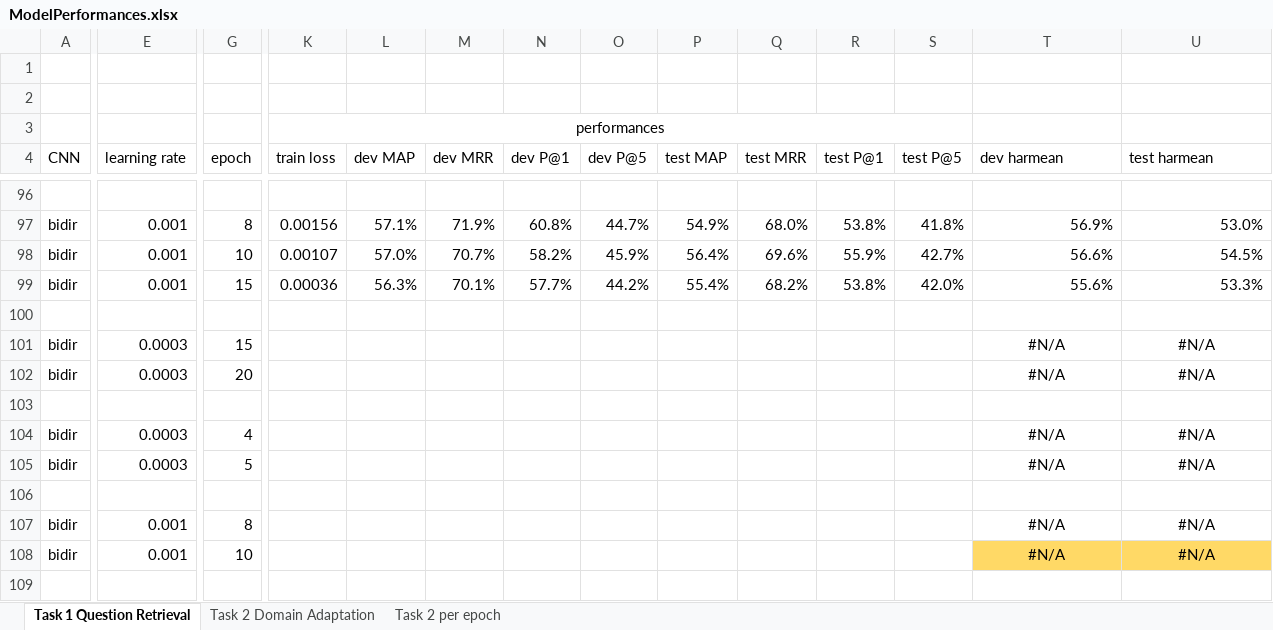
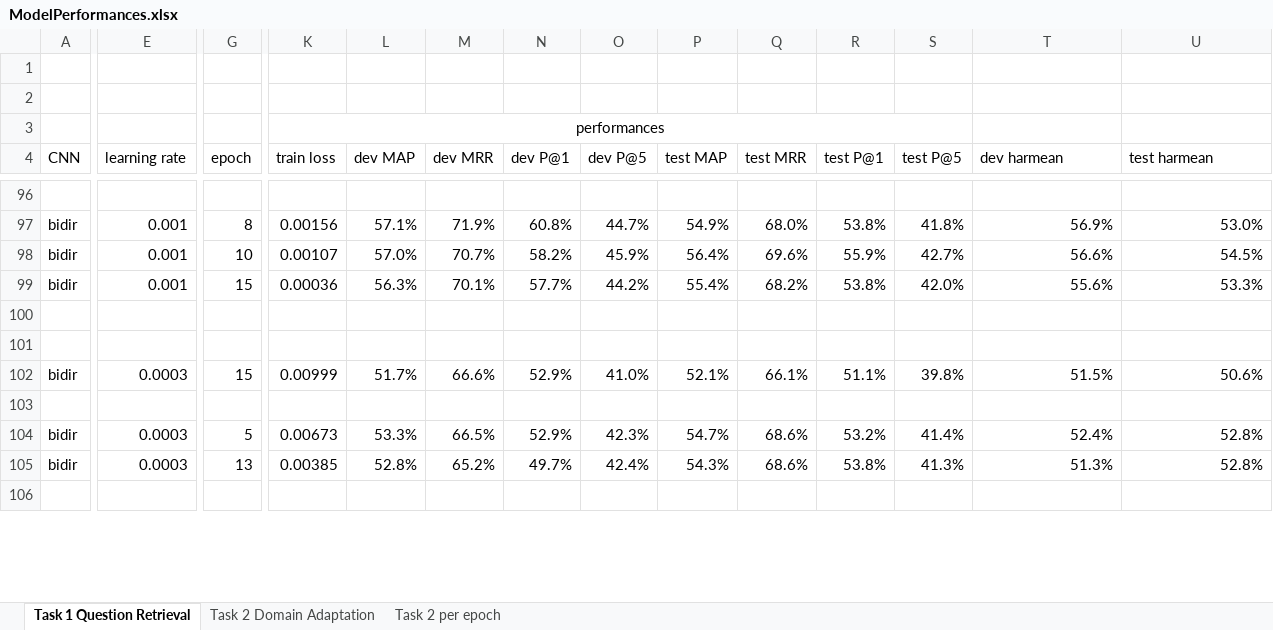
Before and after one commit to nslonge/final_project, an Excel workbook: ModelPerformances.xlsx, sheet Task 1 Question Retrieval, drawn as a sheet; only a part is shown, gaps mark what is left out; values as stored, in another font and other column widths than the file's, no borders; removed rows and columns are numbered as before the commit, all else as after; rows hold the shown columns only; the diff covers the shown part only; the diff names each change by its address in the sheet, - before the commit and + after, or states it on an @@ line.

Commit message:
Add models

```diff
--- a/ModelPerformances.xlsx (sheet Task 1 Question Retrieval)
+++ b/ModelPerformances.xlsx (sheet Task 1 Question Retrieval)
-row 101: bidir | 0.0003 | 15 |  |  |  |  |  |  |  |  |  | #N/A | #N/A
-row 102: bidir | 0.0003 | 20 |  |  |  |  |  |  |  |  |  | #N/A | #N/A
-row 104: bidir | 0.0003 | 4 |  |  |  |  |  |  |  |  |  | #N/A | #N/A
-row 105: bidir | 0.0003 | 5 |  |  |  |  |  |  |  |  |  | #N/A | #N/A
+row 102: bidir | 0.0003 | 15 | 0.00999 | 51.7% | 66.6% | 52.9% | 41.0% | 52.1% | 66.1% | 51.1% | 39.8% | 51.5% | 50.6%
-E104:E105 (learning rate): 0.001
+E104:E105 (learning rate): 0.0003
-G104 (epoch): 8
+G104 (epoch): 5
-K104 (train loss): (empty)
+K104 (train loss): 0.00673
-L104 (dev MAP): (empty)
+L104 (dev MAP): 53.3%
-M104 (dev MRR): (empty)
+M104 (dev MRR): 66.5%
-N104 (dev P@1): (empty)
+N104 (dev P@1): 52.9%
-O104 (dev P@5): (empty)
+O104 (dev P@5): 42.3%
-P104 (test MAP): (empty)
+P104 (test MAP): 54.7%
-Q104:Q105 (test MRR): (empty)
+Q104:Q105 (test MRR): 68.6%
-R104 (test P@1): (empty)
+R104 (test P@1): 53.2%
-S104 (test P@5): (empty)
+S104 (test P@5): 41.4%
-T104 (dev harmean): #N/A
+T104 (dev harmean): 52.4%
-T104:U105 alignment: center
+T104:U105 alignment: right
-U104:U105 (test harmean): #N/A
+U104:U105 (test harmean): 52.8%
-G105 (epoch): 10
+G105 (epoch): 13
-K105 (train loss): (empty)
+K105 (train loss): 0.00385
-L105 (dev MAP): (empty)
+L105 (dev MAP): 52.8%
-M105 (dev MRR): (empty)
+M105 (dev MRR): 65.2%
-N105 (dev P@1): (empty)
+N105 (dev P@1): 49.7%
-O105 (dev P@5): (empty)
+O105 (dev P@5): 42.4%
-P105 (test MAP): (empty)
+P105 (test MAP): 54.3%
-R105 (test P@1): (empty)
+R105 (test P@1): 53.8%
-S105 (test P@5): (empty)
+S105 (test P@5): 41.3%
-T105 (dev harmean): #N/A
+T105 (dev harmean): 51.3%
-T105:U105 fill: #FFD966
+T105:U105 fill: none
```
Also changed, not shown: 29 added rows, 4 removed rows, 13 edited cells and cell formats elsewhere in this sheet, sheet Task 2 Domain Adaptation, formulas that keep their value, charts or pictures.
